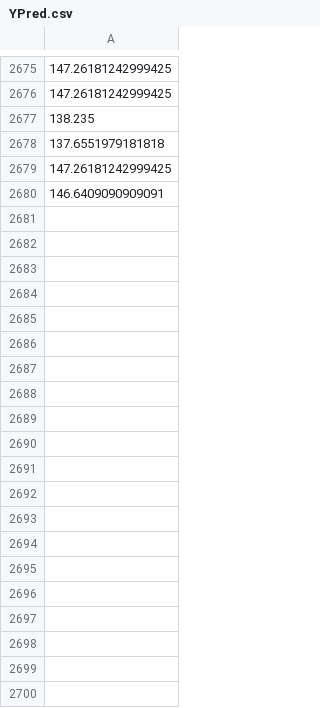
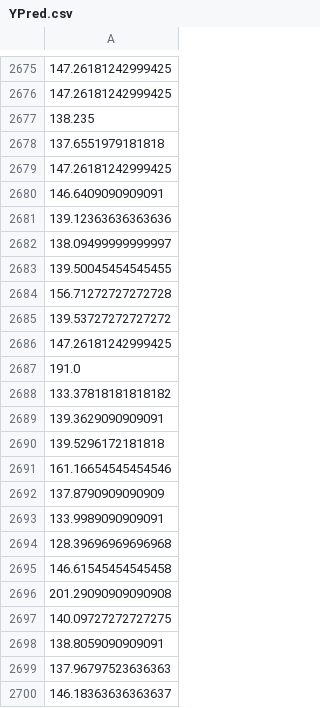
Before and after one commit to Radifuddinahmed/DataAug, a CSV file: YPred.csv, drawn as a sheet; only a part is shown, gaps mark what is left out; the diff covers the shown part only; the diff names each change by its address in the sheet, - before the commit and + after, or states it on an @@ line.

```diff
--- a/YPred.csv
+++ b/YPred.csv
+row 2681: 139.12363636363636
+row 2682: 138.09499999999997
+row 2683: 139.50045454545455
+row 2684: 156.71272727272728
+row 2685: 139.53727272727272
+row 2686: 147.26181242999425
+row 2687: 191.0
+row 2688: 133.37818181818182
+row 2689: 139.3629090909091
+row 2690: 139.5296172181818
+row 2691: 161.16654545454546
+row 2692: 137.8790909090909
+row 2693: 133.9989090909091
+row 2694: 128.39696969696968
+row 2695: 146.61545454545458
+row 2696: 201.29090909090908
+row 2697: 140.09727272727275
+row 2698: 138.8059090909091
+row 2699: 137.96797523636363
+row 2700: 146.18363636363637
```
Also changed, not shown: 178 added rows elsewhere in this file, 11 other files.
